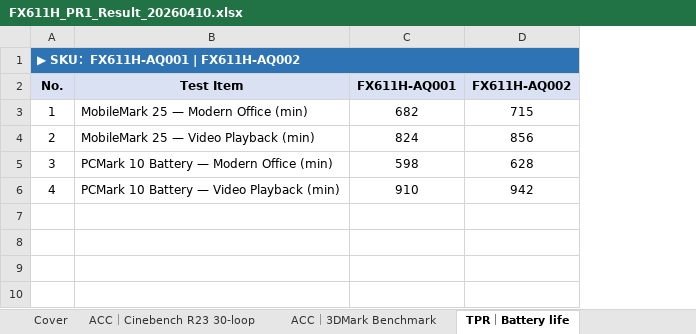
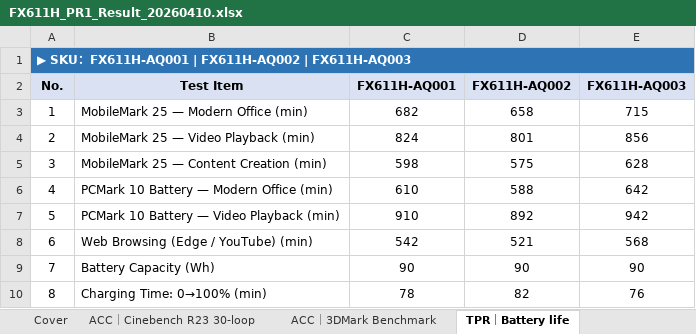
Before and after one commit to wen711002/hw-gaming-lab, an Excel workbook: mock_results/FX611H_PR1_Result_20260410.xlsx, sheet TPR｜Battery life, drawn as a sheet; values as stored, in another font and other column widths than the file's, no borders; the diff names each change by its address in the sheet, - before the commit and + after, or states it on an @@ line.

```diff
--- a/mock_results/FX611H_PR1_Result_20260410.xlsx (sheet TPR｜Battery life)
+++ b/mock_results/FX611H_PR1_Result_20260410.xlsx (sheet TPR｜Battery life)
+column E (FX611H-AQ003), rows 3-6: 715 | 856 | 628 | 642
-A1 (No.): ▶ SKU：FX611H-AQ001 | FX611H-AQ002
+A1 (No.): ▶ SKU：FX611H-AQ001 | FX611H-AQ002 | FX611H-AQ003
-D3 (FX611H-AQ002): 715
+D3 (FX611H-AQ002): 658
-D4 (FX611H-AQ002): 856
+D4 (FX611H-AQ002): 801
-B5 (Test Item): PCMark 10 Battery — Modern Office (min)
+B5 (Test Item): MobileMark 25 — Content Creation (min)
-D5 (FX611H-AQ002): 628
+D5 (FX611H-AQ002): 575
-B6 (Test Item): PCMark 10 Battery — Video Playback (min)
+B6 (Test Item): PCMark 10 Battery — Modern Office (min)
-C6 (FX611H-AQ001): 910
+C6 (FX611H-AQ001): 610
-D6 (FX611H-AQ002): 942
+D6 (FX611H-AQ002): 588
+row 7: 5 | PCMark 10 Battery — Video Playback (min) | 910 | 892 | 942
+row 8: 6 | Web Browsing (Edge / YouTube) (min) | 542 | 521 | 568
+row 9: 7 | Battery Capacity (Wh) | 90 | 90 | 90
+row 10: 8 | Charging Time: 0→100% (min) | 78 | 82 | 76
```
Also changed, not shown: sheet SOW｜Performance test, sheet TPR｜Performance, sheet ACC｜Cinebench R23 30-loop, sheet ACC｜3DMark Benchmark, sheet Cover, mock_results/FA401EA_PR2_Result_20260418.xlsx, mock_results/G513RM_PR1_Result_20260425.xlsx, 1 other file.
